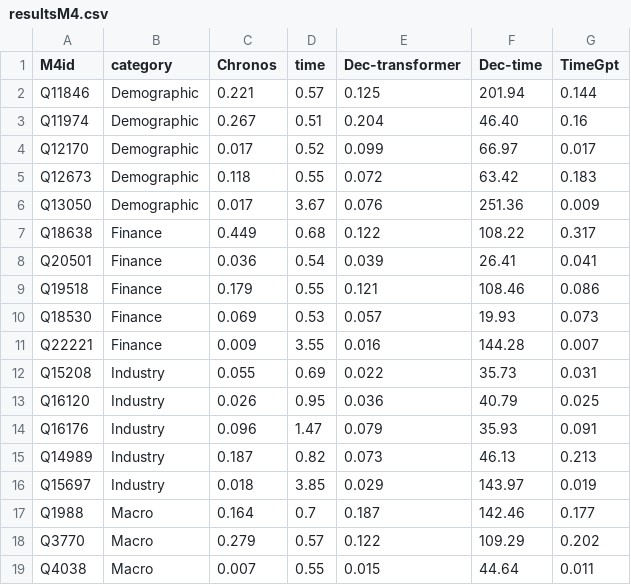
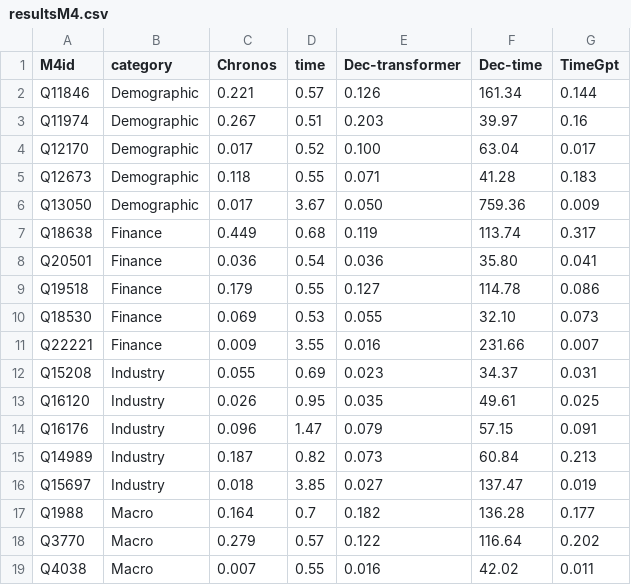
Before and after one commit to tommasomiraglia/forecasting-transformers, a CSV file: resultsM4.csv, drawn as a sheet; only a part is shown; the diff covers the shown part only.

```diff
--- a/resultsM4.csv
+++ b/resultsM4.csv
@@ -1,19 +1,19 @@
 M4id,category,Chronos,time,Dec-transformer,Dec-time,TimeGpt
-Q11846,Demographic,0.221,0.57,0.125,201.94,0.144
-Q11974,Demographic,0.267,0.51,0.204,46.40,0.16
-Q12170,Demographic,0.017,0.52,0.099,66.97,0.017
-Q12673,Demographic,0.118,0.55,0.072,63.42,0.183
-Q13050,Demographic,0.017,3.67,0.076,251.36,0.009
-Q18638,Finance,0.449,0.68,0.122,108.22,0.317
-Q20501,Finance,0.036,0.54,0.039,26.41,0.041
-Q19518,Finance,0.179,0.55,0.121,108.46,0.086
-Q18530,Finance,0.069,0.53,0.057,19.93,0.073
-Q22221,Finance,0.009,3.55,0.016,144.28,0.007
-Q15208,Industry,0.055,0.69,0.022,35.73,0.031
-Q16120,Industry,0.026,0.95,0.036,40.79,0.025
-Q16176,Industry,0.096,1.47,0.079,35.93,0.091
-Q14989,Industry,0.187,0.82,0.073,46.13,0.213
-Q15697,Industry,0.018,3.85,0.029,143.97,0.019
-Q1988,Macro,0.164,0.7,0.187,142.46,0.177
-Q3770,Macro,0.279,0.57,0.122,109.29,0.202
-Q4038,Macro,0.007,0.55,0.015,44.64,0.011
+Q11846,Demographic,0.221,0.57,0.126,161.34,0.144
+Q11974,Demographic,0.267,0.51,0.203,39.97,0.16
+Q12170,Demographic,0.017,0.52,0.100,63.04,0.017
+Q12673,Demographic,0.118,0.55,0.071,41.28,0.183
+Q13050,Demographic,0.017,3.67,0.050,759.36,0.009
+Q18638,Finance,0.449,0.68,0.119,113.74,0.317
+Q20501,Finance,0.036,0.54,0.036,35.80,0.041
+Q19518,Finance,0.179,0.55,0.127,114.78,0.086
+Q18530,Finance,0.069,0.53,0.055,32.10,0.073
+Q22221,Finance,0.009,3.55,0.016,231.66,0.007
+Q15208,Industry,0.055,0.69,0.023,34.37,0.031
+Q16120,Industry,0.026,0.95,0.035,49.61,0.025
+Q16176,Industry,0.096,1.47,0.079,57.15,0.091
+Q14989,Industry,0.187,0.82,0.073,60.84,0.213
+Q15697,Industry,0.018,3.85,0.027,137.47,0.019
+Q1988,Macro,0.164,0.7,0.182,136.28,0.177
+Q3770,Macro,0.279,0.57,0.122,116.64,0.202
+Q4038,Macro,0.007,0.55,0.016,42.02,0.011
```
Also changed, not shown: 23 edited cells elsewhere in this file, results_m4_dec.csv, 10 other files.
